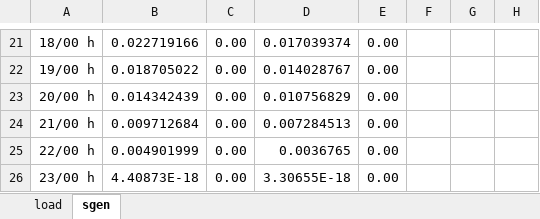
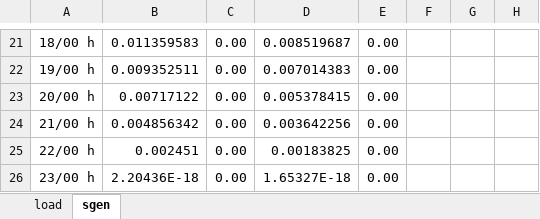
Before and after one commit to karim-bergoug/rhtlab_DKM, an Excel workbook: Projet-Groupe1-DKM/data/power_profile.xlsx, sheet sgen, drawn as a sheet; only a part is shown, gaps mark what is left out; values as stored, in another font and other column widths than the file's, no borders; the diff covers the shown part only; the diff names each change by its address in the sheet, - before the commit and + after, or states it on an @@ line.

```diff
--- a/Projet-Groupe1-DKM/data/power_profile.xlsx (sheet sgen)
+++ b/Projet-Groupe1-DKM/data/power_profile.xlsx (sheet sgen)
-B21: 0.022719166
+B21: 0.011359583
-D21: 0.017039374
+D21: 0.008519687
-B22: 0.018705022
+B22: 0.009352511
-D22: 0.014028767
+D22: 0.007014383
-B23: 0.014342439
+B23: 0.00717122
-D23: 0.010756829
+D23: 0.005378415
-B24: 0.009712684
+B24: 0.004856342
-D24: 0.007284513
+D24: 0.003642256
-B25: 0.004901999
+B25: 0.002451
-D25: 0.0036765
+D25: 0.00183825
-B26: 4.40873E-18
+B26: 2.20436E-18
-D26: 3.30655E-18
+D26: 1.65327E-18
```
Also changed, not shown: 34 edited cells elsewhere in this sheet, 4 other files.
